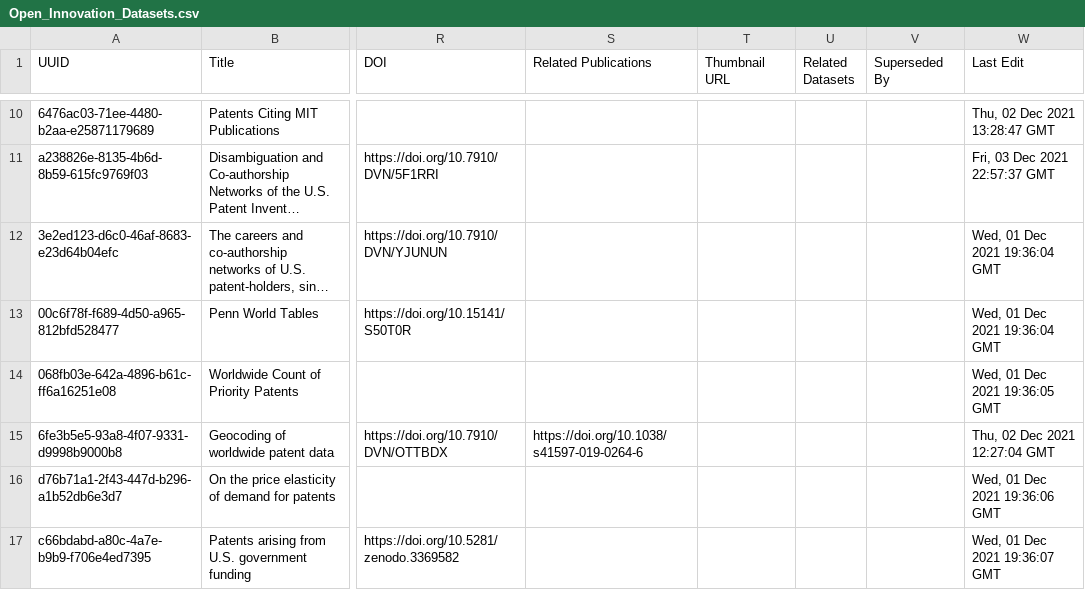
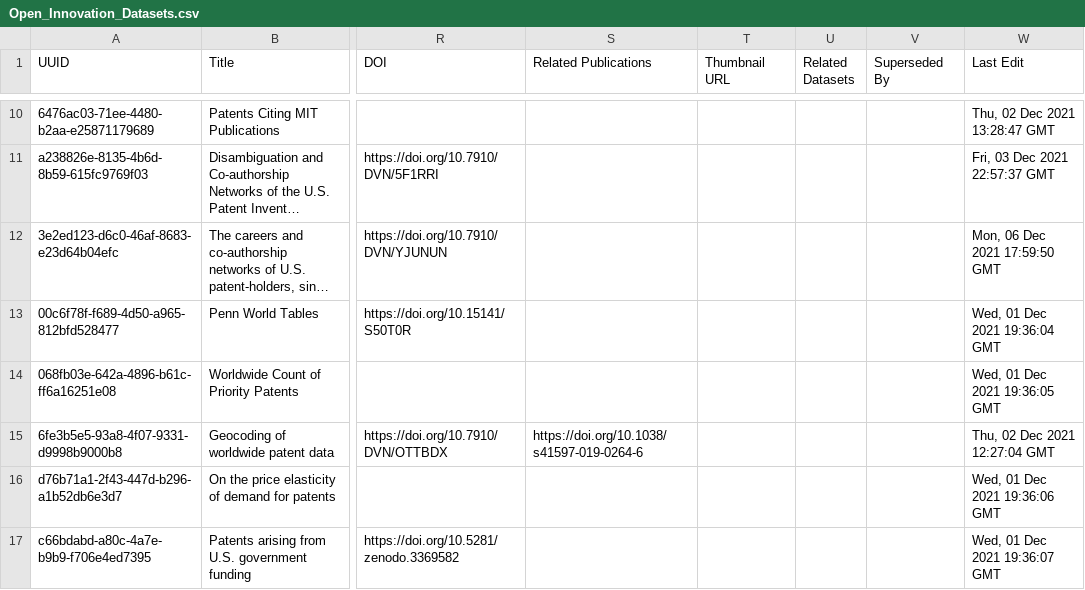
Before and after one commit to Innovation-Information-Initiative/Open-Innovation-Dataset-Index, a CSV file: index_archive/Open_Innovation_Datasets.csv, drawn as a sheet; only a part is shown, gaps mark what is left out; long unchanged cells end in …; the diff names each change by its address in the sheet, - before the commit and + after, or states it on an @@ line.

```diff
--- a/index_archive/Open_Innovation_Datasets.csv
+++ b/index_archive/Open_Innovation_Datasets.csv
-W12 (Last Edit): Wed, 01 Dec 2021 19:36:04 GMT
+W12 (Last Edit): Mon, 06 Dec 2021 17:59:50 GMT
```
Also changed, not shown: 1 other file.
